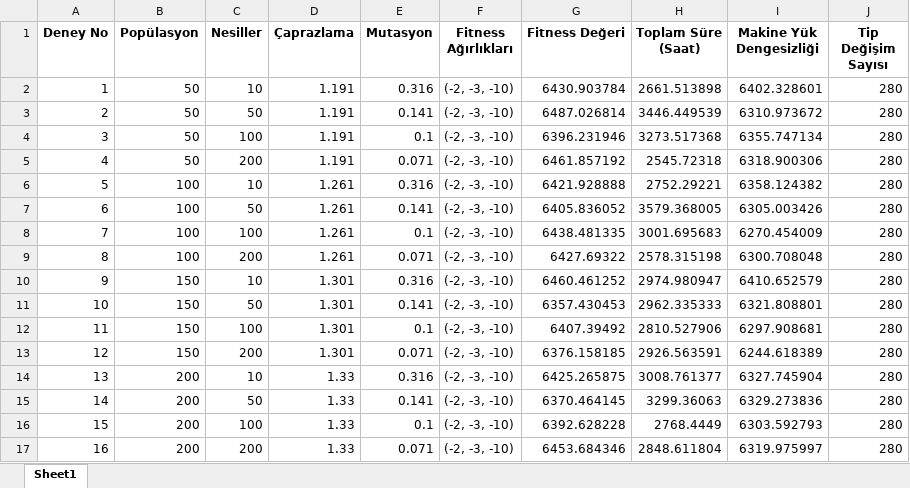
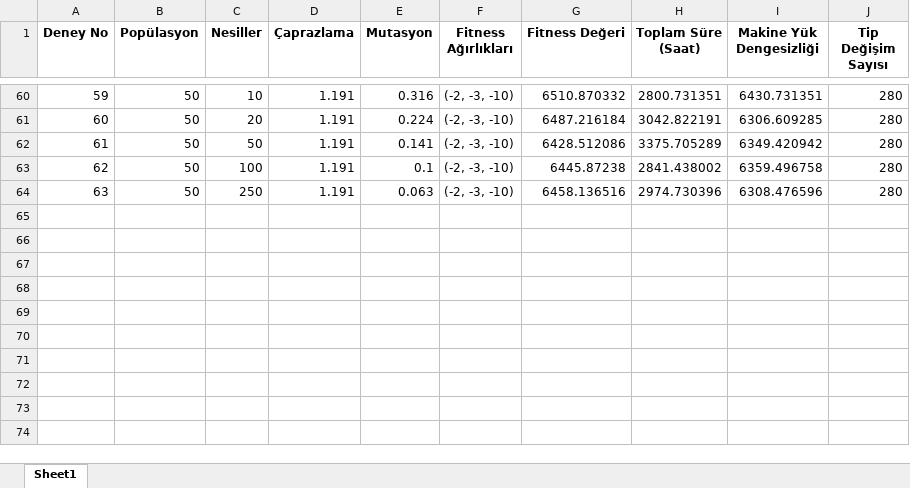
Before and after one commit to mansurdincer/MasterTez, an Excel workbook: deney_sonuclari.xlsx, sheet Sheet1, drawn as a sheet; only a part is shown, gaps mark what is left out; values as stored, in another font and other column widths than the file's, no borders; removed rows and columns are numbered as before the commit, all else as after; the diff covers the shown part only; the diff names each change by its address in the sheet, - before the commit and + after, or states it on an @@ line.

Commit message:
Update experiment parameters and enhance data normalization and visualization

```diff
--- a/deney_sonuclari.xlsx (sheet Sheet1)
+++ b/deney_sonuclari.xlsx (sheet Sheet1)
@@ column A (Deney No) renumbered between rows 60 and 64 @@
-G60 (Fitness Değeri): 6430.903784
+G60 (Fitness Değeri): 6510.870332
-H60 (Toplam Süre (Saat)): 2661.513898
+H60 (Toplam Süre (Saat)): 2800.731351
-I60 (Makine Yük Dengesizliği): 6402.328601
+I60 (Makine Yük Dengesizliği): 6430.731351
+row 61: 60 | 50 | 20 | 1.191 | 0.224 | (-2, -3, -10) | 6487.216184 | 3042.822191 | 6306.609285 | 280
-G62 (Fitness Değeri): 6487.026814
+G62 (Fitness Değeri): 6428.512086
-H62 (Toplam Süre (Saat)): 3446.449539
+H62 (Toplam Süre (Saat)): 3375.705289
-I62 (Makine Yük Dengesizliği): 6310.973672
+I62 (Makine Yük Dengesizliği): 6349.420942
-G63 (Fitness Değeri): 6396.231946
+G63 (Fitness Değeri): 6445.87238
-H63 (Toplam Süre (Saat)): 3273.517368
+H63 (Toplam Süre (Saat)): 2841.438002
-I63 (Makine Yük Dengesizliği): 6355.747134
+I63 (Makine Yük Dengesizliği): 6359.496758
-C64 (Nesiller): 200
+C64 (Nesiller): 250
-E64 (Mutasyon): 0.071
+E64 (Mutasyon): 0.063
-G64 (Fitness Değeri): 6461.857192
+G64 (Fitness Değeri): 6458.136516
-H64 (Toplam Süre (Saat)): 2545.72318
+H64 (Toplam Süre (Saat)): 2974.730396
-I64 (Makine Yük Dengesizliği): 6318.900306
+I64 (Makine Yük Dengesizliği): 6308.476596
-row 6: 5 | 100 | 10 | 1.261 | 0.316 | (-2, -3, -10) | 6421.928888 | 2752.29221 | 6358.124382 | 280
-row 7: 6 | 100 | 50 | 1.261 | 0.141 | (-2, -3, -10) | 6405.836052 | 3579.368005 | 6305.003426 | 280
-row 8: 7 | 100 | 100 | 1.261 | 0.1 | (-2, -3, -10) | 6438.481335 | 3001.695683 | 6270.454009 | 280
-row 9: 8 | 100 | 200 | 1.261 | 0.071 | (-2, -3, -10) | 6427.69322 | 2578.315198 | 6300.708048 | 280
-row 10: 9 | 150 | 10 | 1.301 | 0.316 | (-2, -3, -10) | 6460.461252 | 2974.980947 | 6410.652579 | 280
-row 11: 10 | 150 | 50 | 1.301 | 0.141 | (-2, -3, -10) | 6357.430453 | 2962.335333 | 6321.808801 | 280
-row 12: 11 | 150 | 100 | 1.301 | 0.1 | (-2, -3, -10) | 6407.39492 | 2810.527906 | 6297.908681 | 280
-row 13: 12 | 150 | 200 | 1.301 | 0.071 | (-2, -3, -10) | 6376.158185 | 2926.563591 | 6244.618389 | 280
-row 14: 13 | 200 | 10 | 1.33 | 0.316 | (-2, -3, -10) | 6425.265875 | 3008.761377 | 6327.745904 | 280
-row 15: 14 | 200 | 50 | 1.33 | 0.141 | (-2, -3, -10) | 6370.464145 | 3299.36063 | 6329.273836 | 280
-row 16: 15 | 200 | 100 | 1.33 | 0.1 | (-2, -3, -10) | 6392.628228 | 2768.4449 | 6303.592793 | 280
-row 17: 16 | 200 | 200 | 1.33 | 0.071 | (-2, -3, -10) | 6453.684346 | 2848.611804 | 6319.975997 | 280
```
Also changed, not shown: 58 added rows elsewhere in this sheet, 2 other files.
